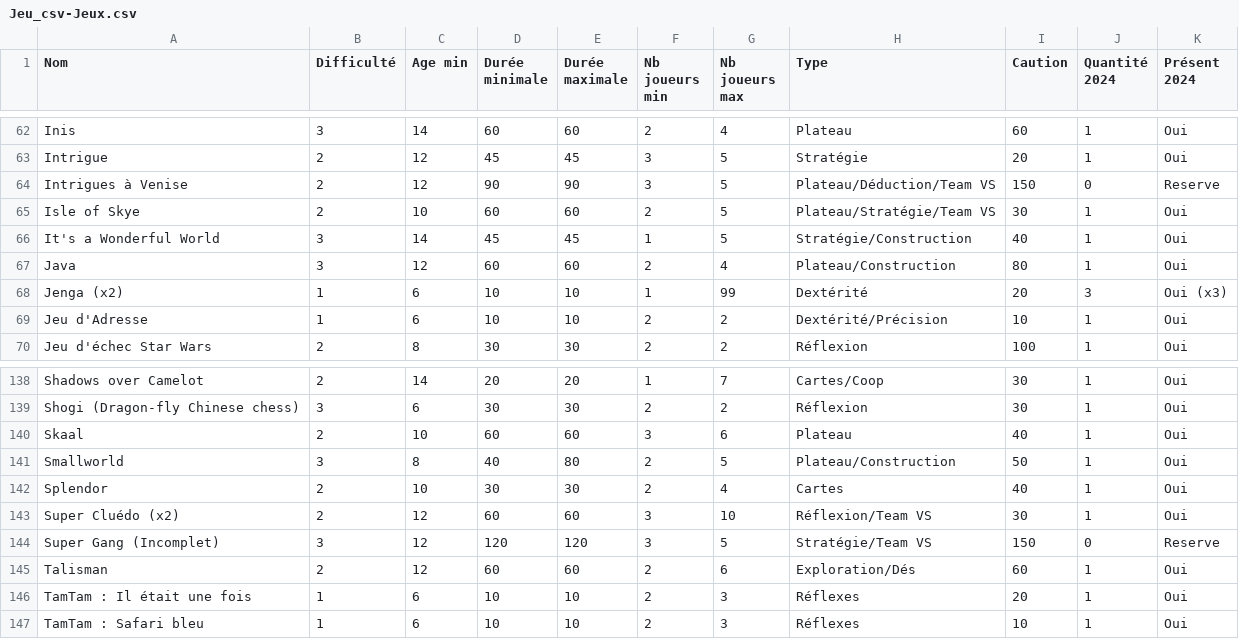
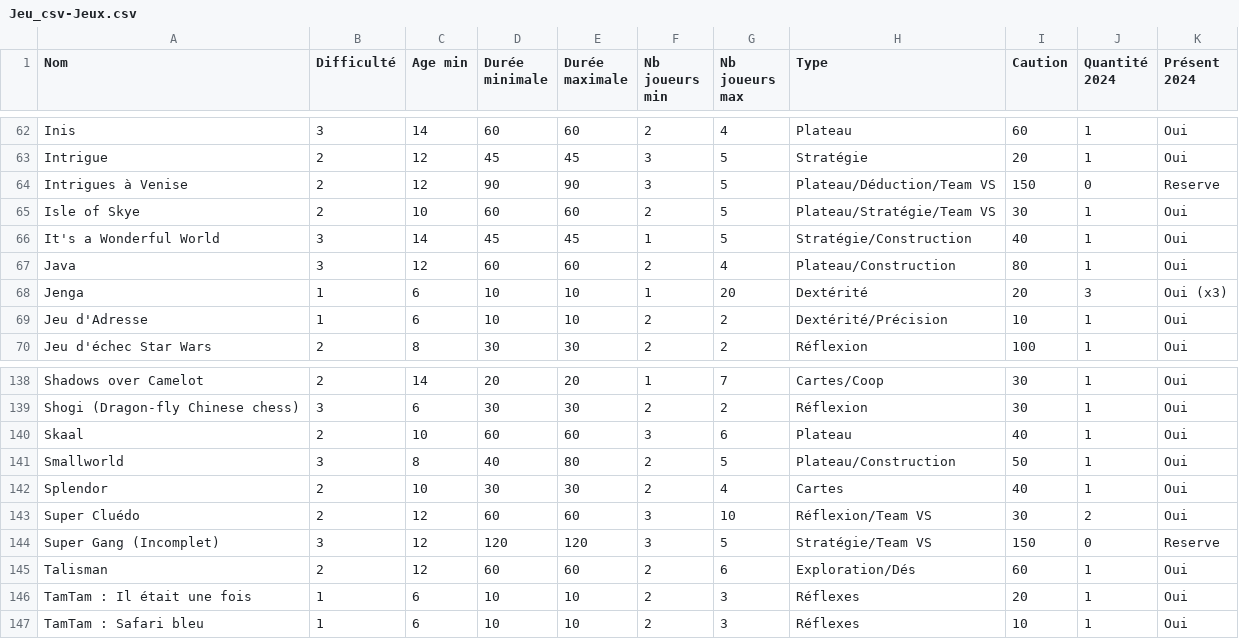
Before and after one commit to Triw-12/Trieur-de-jeu, a CSV file: website/static/csv/Jeu_csv-Jeux.csv, drawn as a sheet; only a part is shown, gaps mark what is left out.

```diff
--- a/website/static/csv/Jeu_csv-Jeux.csv
+++ b/website/static/csv/Jeu_csv-Jeux.csv
@@ -67,3 +67,3 @@ It's a Wonderful World;3;14;45;45;1;5;Stratégie/Construction;40;1;Oui
 Java;3;12;60;60;2;4;Plateau/Construction;80;1;Oui
-Jenga (x2);1;6;10;10;1;99;Dextérité;20;3;Oui (x3)
+Jenga;1;6;10;10;1;20;Dextérité;20;3;Oui (x3)
 Jeu d'Adresse;1;6;10;10;2;2;Dextérité/Précision;10;1;Oui
@@ -142,3 +142,3 @@ Smallworld;3;8;40;80;2;5;Plateau/Construction;50;1;Oui
 Splendor;2;10;30;30;2;4;Cartes;40;1;Oui
-Super Cluédo (x2);2;12;60;60;3;10;Réflexion/Team VS;30;1;Oui
+Super Cluédo;2;12;60;60;3;10;Réflexion/Team VS;30;2;Oui
 Super Gang (Incomplet);3;12;120;120;3;5;Stratégie/Team VS;150;0;Reserve
```
Also changed, not shown: 9 other files.
